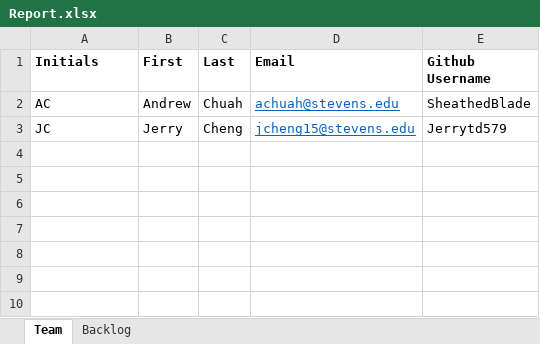
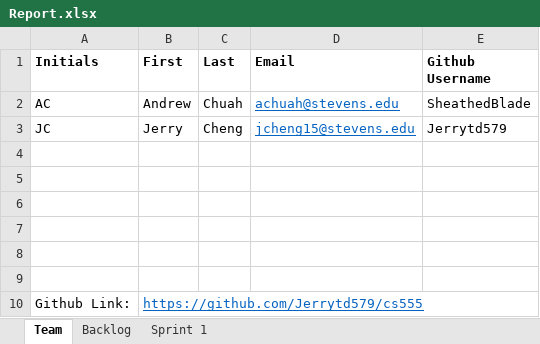
Before and after one commit to Jerrytd579/cs555, an Excel workbook: Report.xlsx, sheet Team, drawn as a sheet; values as stored, in another font and other column widths than the file's, no borders; the diff names each change by its address in the sheet, - before the commit and + after, or states it on an @@ line.

```diff
--- a/Report.xlsx (sheet Team)
+++ b/Report.xlsx (sheet Team)
+sheet tab: Sprint 1
+row 4: (empty)
+row 5: (empty)
+row 6: (empty)
+row 7: (empty)
+row 8: (empty)
+row 9: (empty)
+row 10: Github Link: | https://github.com/Jerrytd579/cs555
```
